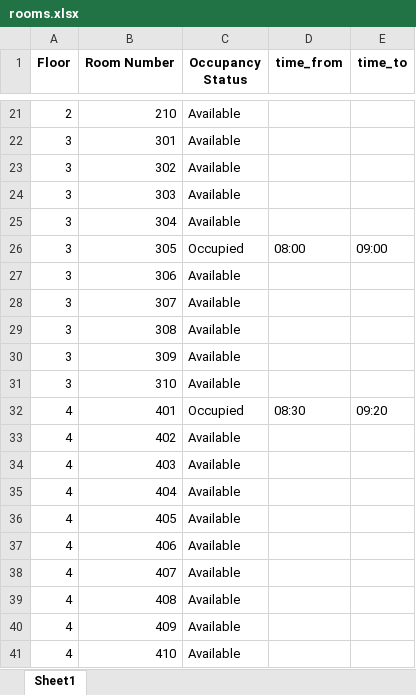
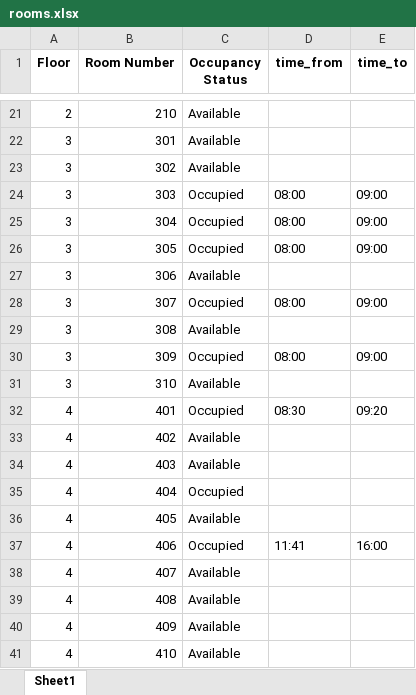
Before and after one commit to Dhaarun-Abhimanyu/GitGud_1426_NexTech, an Excel workbook: rooms.xlsx, sheet Sheet1, drawn as a sheet; only a part is shown, gaps mark what is left out; values as stored, in another font and other column widths than the file's, no borders; the diff names each change by its address in the sheet, - before the commit and + after, or states it on an @@ line.

```diff
--- a/rooms.xlsx (sheet Sheet1)
+++ b/rooms.xlsx (sheet Sheet1)
-C24:C25 (Occupancy Status): Available
+C24:C25 (Occupancy Status): Occupied
-D24:D25 (time_from): (empty)
+D24:D25 (time_from): 08:00
-E24:E25 (time_to): (empty)
+E24:E25 (time_to): 09:00
-C28 (Occupancy Status): Available
+C28 (Occupancy Status): Occupied
-D28 (time_from): (empty)
+D28 (time_from): 08:00
-E28 (time_to): (empty)
+E28 (time_to): 09:00
-C30 (Occupancy Status): Available
+C30 (Occupancy Status): Occupied
-D30 (time_from): (empty)
+D30 (time_from): 08:00
-E30 (time_to): (empty)
+E30 (time_to): 09:00
-C35 (Occupancy Status): Available
+C35 (Occupancy Status): Occupied
-C37 (Occupancy Status): Available
+C37 (Occupancy Status): Occupied
-D37 (time_from): (empty)
+D37 (time_from): 11:41
-E37 (time_to): (empty)
+E37 (time_to): 16:00
```
Also changed, not shown: 2 other files.
